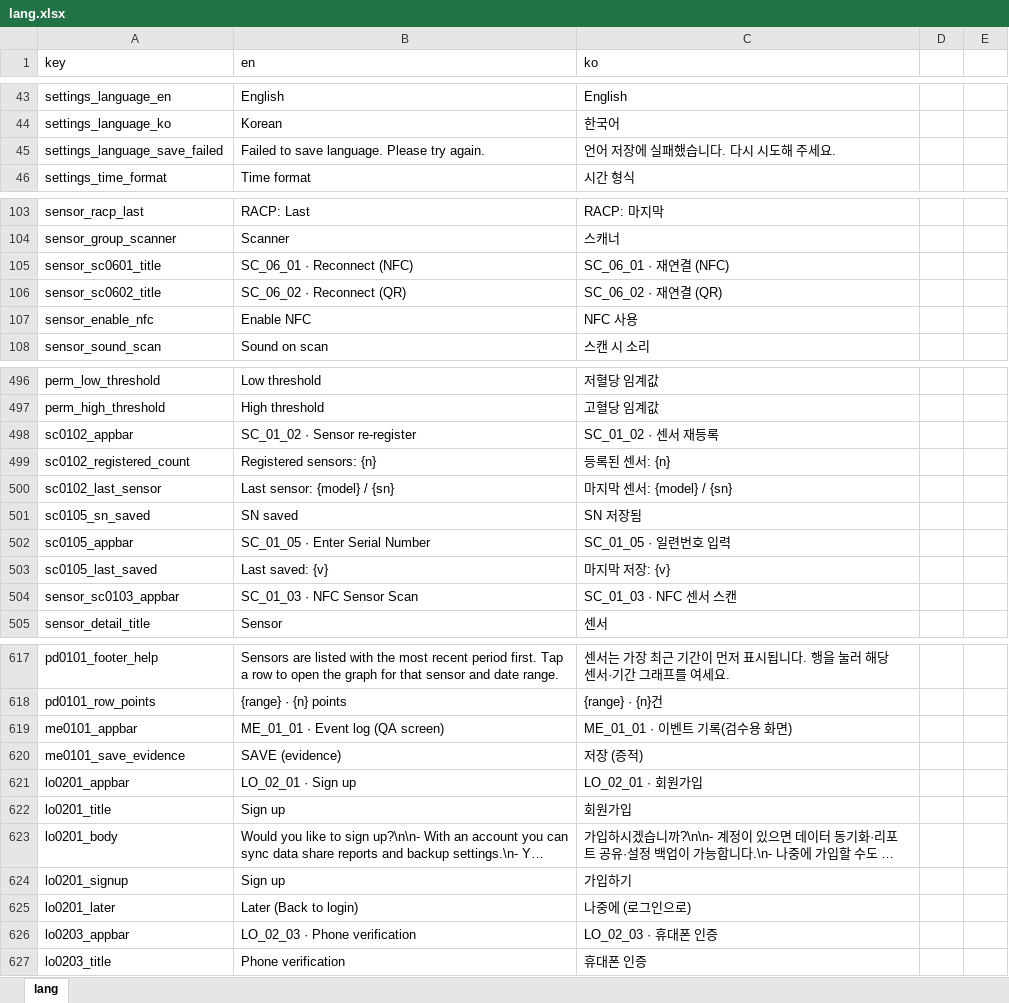
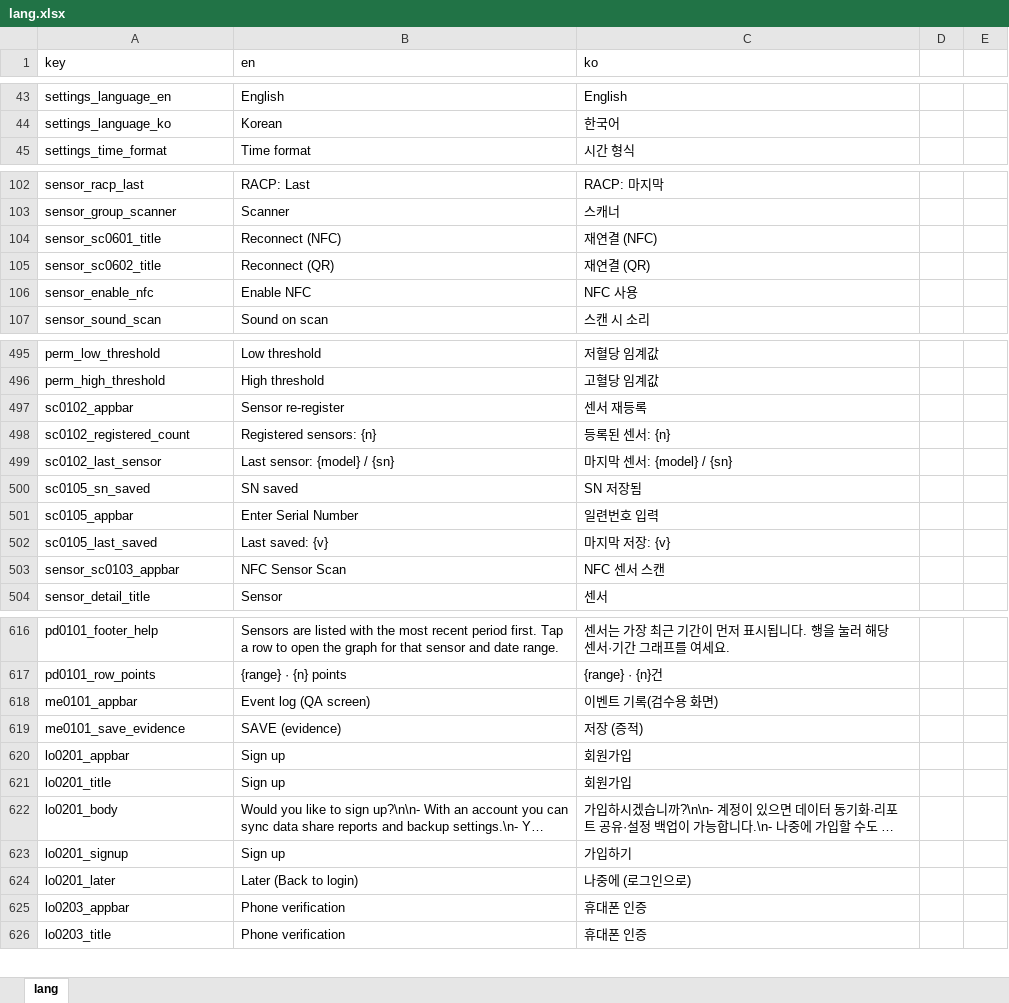
Before and after one commit to delphism84/-empecs_cgms_fe_app, an Excel workbook: assets/lang/lang.xlsx, sheet lang, drawn as a sheet; only a part is shown, gaps mark what is left out; long unchanged cells end in …; values as stored, in another font and other column widths than the file's, no borders; removed rows and columns are numbered as before the commit, all else as after; the diff covers the shown part only; the diff names each change by its address in the sheet, - before the commit and + after, or states it on an @@ line.

```diff
--- a/assets/lang/lang.xlsx (sheet lang)
+++ b/assets/lang/lang.xlsx (sheet lang)
-row 45: settings_language_save_failed | Failed to save language. Please try again. | 언어 저장에 실패했습니다. 다시 시도해 주세요.
-B104 (en): SC_06_01 · Reconnect (NFC)
+B104 (en): Reconnect (NFC)
-C104 (ko): SC_06_01 · 재연결 (NFC)
+C104 (ko): 재연결 (NFC)
-B105 (en): SC_06_02 · Reconnect (QR)
+B105 (en): Reconnect (QR)
-C105 (ko): SC_06_02 · 재연결 (QR)
+C105 (ko): 재연결 (QR)
-B497 (en): SC_01_02 · Sensor re-register
+B497 (en): Sensor re-register
-C497 (ko): SC_01_02 · 센서 재등록
+C497 (ko): 센서 재등록
-B501 (en): SC_01_05 · Enter Serial Number
+B501 (en): Enter Serial Number
-C501 (ko): SC_01_05 · 일련번호 입력
+C501 (ko): 일련번호 입력
-B503 (en): SC_01_03 · NFC Sensor Scan
+B503 (en): NFC Sensor Scan
-C503 (ko): SC_01_03 · NFC 센서 스캔
+C503 (ko): NFC 센서 스캔
-B618 (en): ME_01_01 · Event log (QA screen)
+B618 (en): Event log (QA screen)
-C618 (ko): ME_01_01 · 이벤트 기록(검수용 화면)
+C618 (ko): 이벤트 기록(검수용 화면)
-B620 (en): LO_02_01 · Sign up
+B620 (en): Sign up
-C620 (ko): LO_02_01 · 회원가입
+C620 (ko): 회원가입
-B625 (en): LO_02_03 · Phone verification
+B625 (en): Phone verification
-C625 (ko): LO_02_03 · 휴대폰 인증
+C625 (ko): 휴대폰 인증
```
Also changed, not shown: 80 edited cells elsewhere in this sheet, 38 other files.
